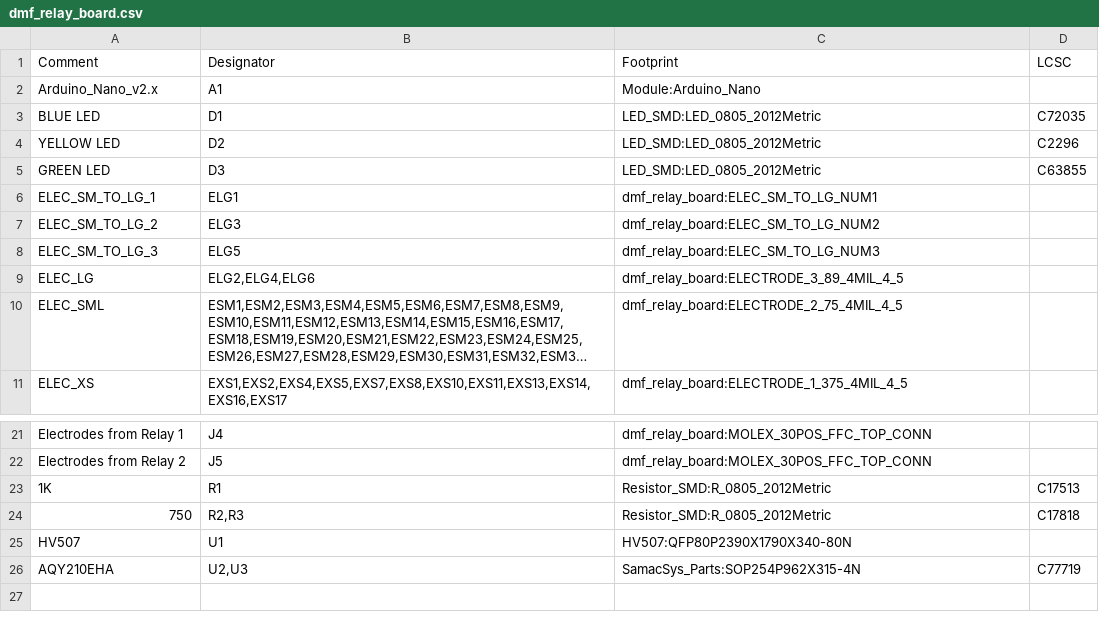
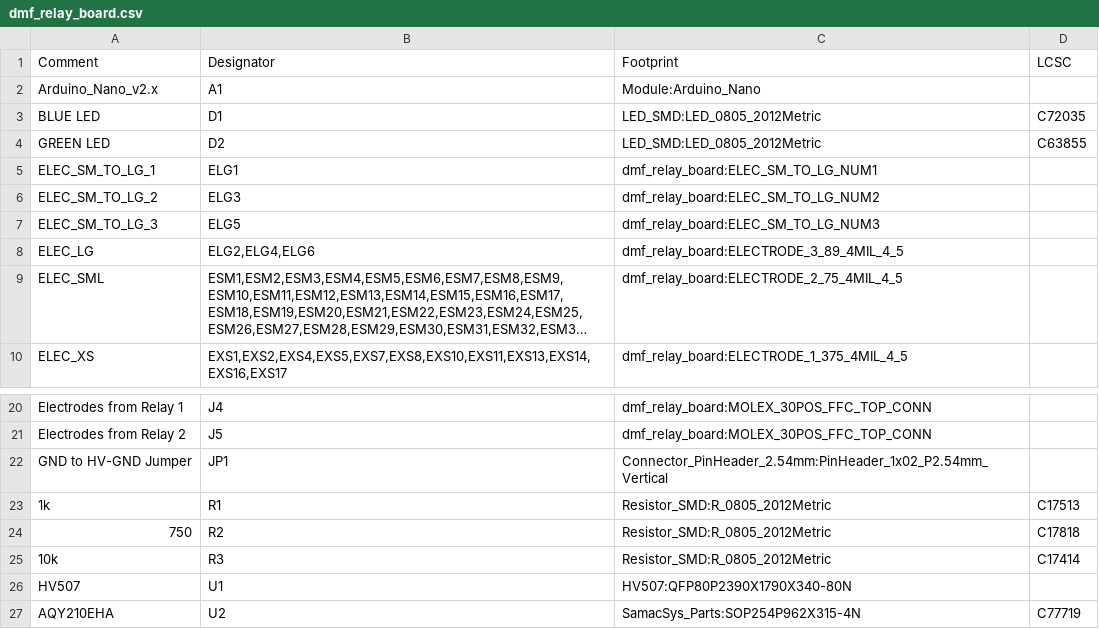
Before and after one commit to esyywar/Digital-Microfluidic-Control, a CSV file: pcb_hardware/dmf_relay_board/dmf_relay_board.csv, drawn as a sheet; only a part is shown, gaps mark what is left out; long unchanged cells end in …; removed rows and columns are numbered as before the commit, all else as after; the diff names each change by its address in the sheet, - before the commit and + after, or states it on an @@ line.

Commit message:
hv data direction fix

```diff
--- a/pcb_hardware/dmf_relay_board/dmf_relay_board.csv
+++ b/pcb_hardware/dmf_relay_board/dmf_relay_board.csv
-row 4: YELLOW LED | D2 | LED_SMD:LED_0805_2012Metric | C2296
-B4 (Designator): D3
+B4 (Designator): D2
+row 22: GND to HV-GND Jumper | JP1 | Connector_PinHeader_2.54mm:PinHeader_1x02_P2.54mm_Vertical
-A23 (Comment): 1K
+A23 (Comment): 1k
-B24 (Designator): R2,R3
+B24 (Designator): R2
+row 25: 10k | R3 | Resistor_SMD:R_0805_2012Metric | C17414
-B27 (Designator): U2,U3
+B27 (Designator): U2
```
Also changed, not shown: 19 other files.
